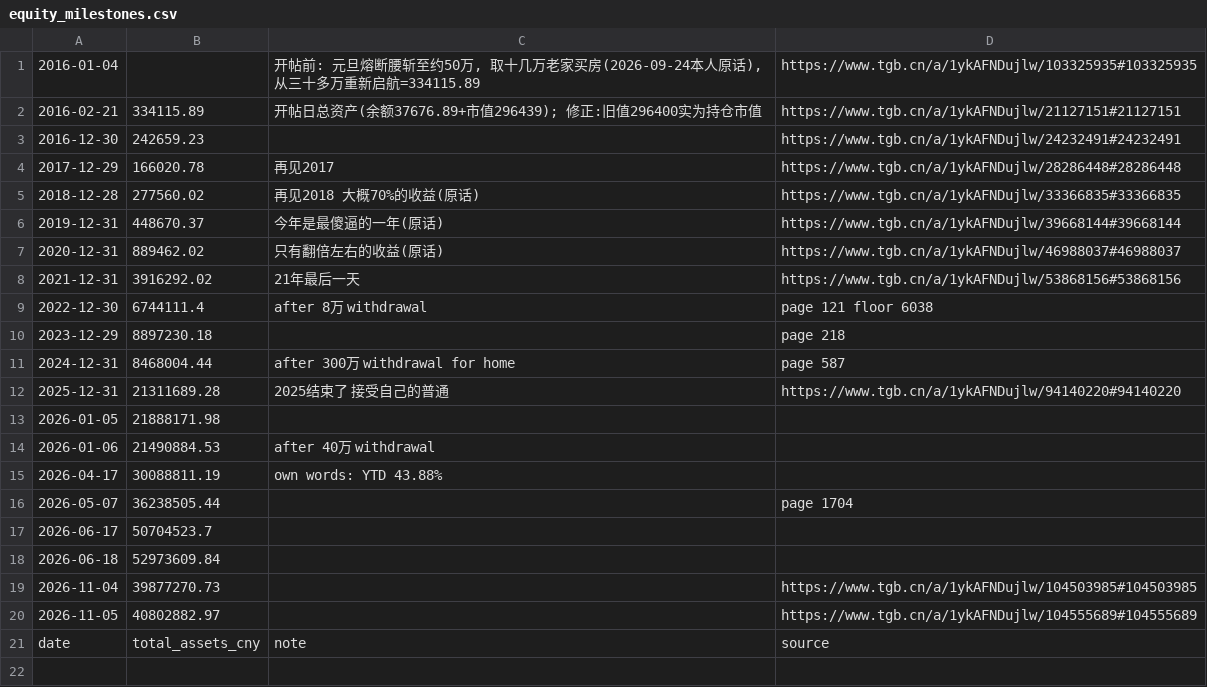
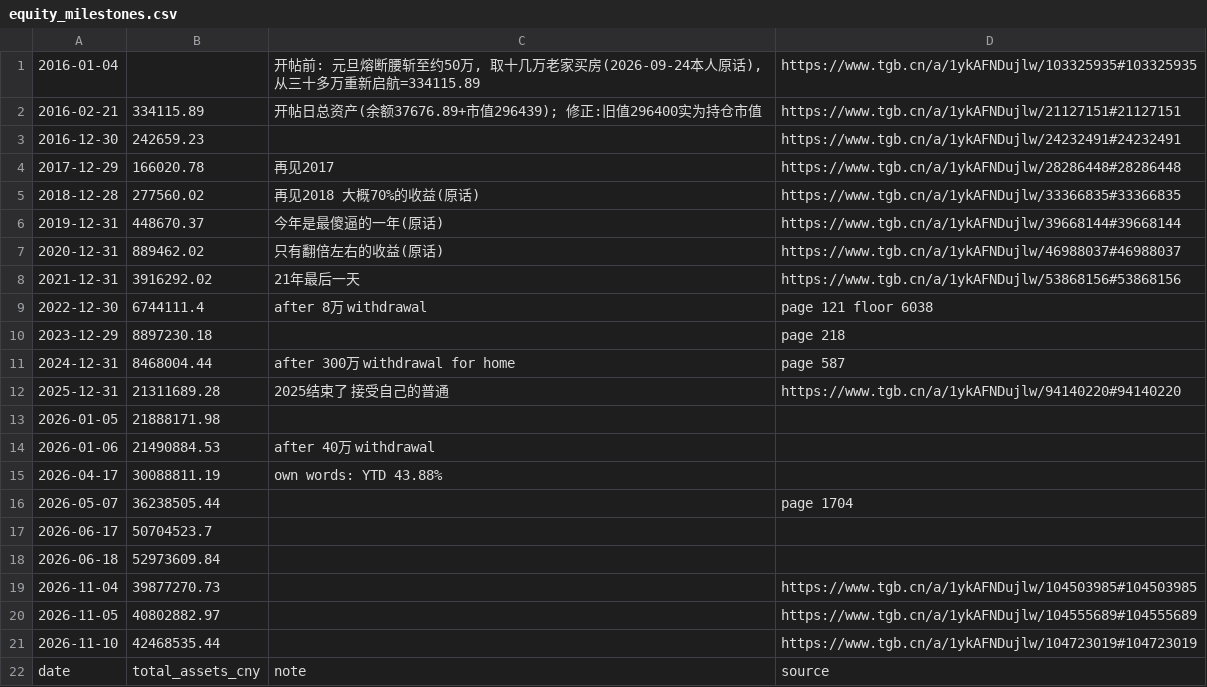
Before and after one commit to dynrw/guhaizeiwang-research, a CSV file: data/equity_milestones.csv, drawn as a sheet; the diff names each change by its address in the sheet, - before the commit and + after, or states it on an @@ line.

```diff
--- a/data/equity_milestones.csv
+++ b/data/equity_milestones.csv
+row 21: 2026-11-10 | 42468535.44 |  | https://www.tgb.cn/a/1ykAFNDujlw/104723019#104723019
```
Also changed, not shown: 2 other files.
